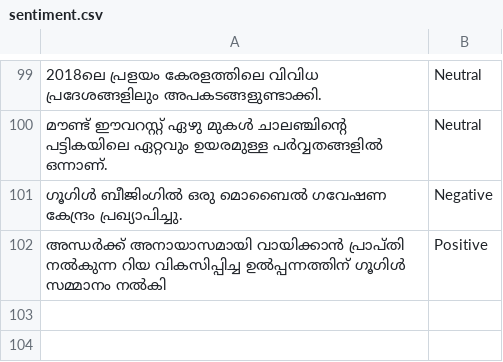
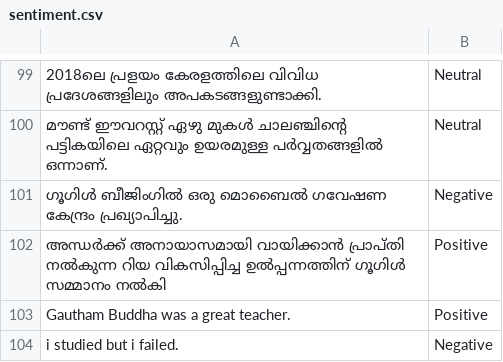
Before and after one commit to gauthamcsudheer/Malayalam-Parser, a CSV file: malayalam_parser_project/static/sentiment.csv, drawn as a sheet; only a part is shown, gaps mark what is left out; the diff names each change by its address in the sheet, - before the commit and + after, or states it on an @@ line.

```diff
--- a/malayalam_parser_project/static/sentiment.csv
+++ b/malayalam_parser_project/static/sentiment.csv
+row 103: Gautham Buddha was a great teacher. | Positive
+row 104: i studied but i failed. | Negative
```
Also changed, not shown: malayalam_parser_project/static/entities.csv, malayalam_parser_project/static/pos_tags.csv, 5 other files.
